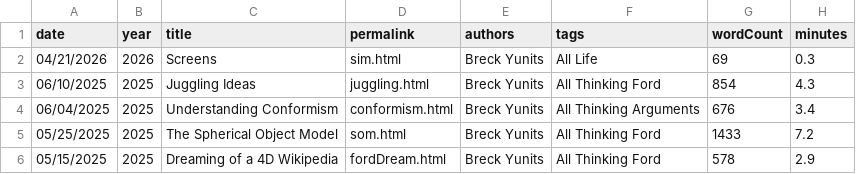
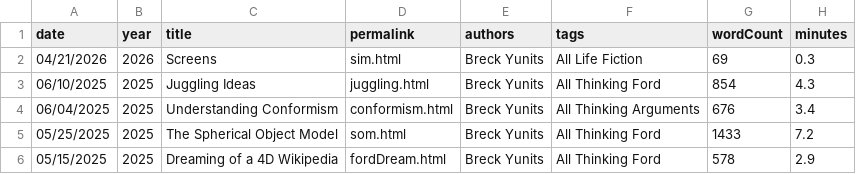
Before and after one commit to breck7/breckyunits.com, a CSV file: posts.csv, drawn as a sheet; only a part is shown.

```diff
--- a/posts.csv
+++ b/posts.csv
@@ -1,3 +1,3 @@
 date,year,title,permalink,authors,tags,wordCount,minutes
-04/21/2026,2026,Screens,sim.html,Breck Yunits,All Life,69,0.3
+04/21/2026,2026,Screens,sim.html,Breck Yunits,All Life Fiction,69,0.3
 06/10/2025,2025,Juggling Ideas,juggling.html,Breck Yunits,All Thinking Ford,854,4.3
```
Also changed, not shown: posts.tsv, 8 other files.
